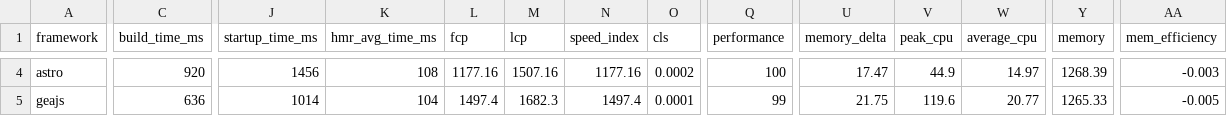
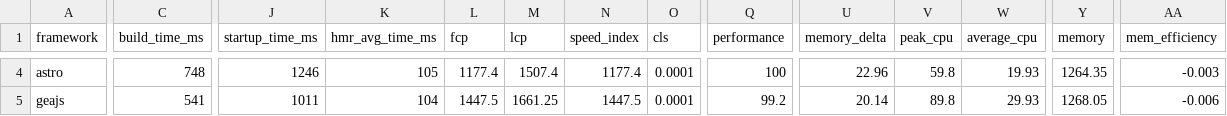
Before and after one commit to nigrosimone/framework-benchmarks, a TSV file: summary/summary.tsv, drawn as a sheet; only a part is shown, gaps mark what is left out; the diff covers the shown part only; the diff names each change by its address in the sheet, - before the commit and + after, or states it on an @@ line.

```diff
--- a/summary/summary.tsv
+++ b/summary/summary.tsv
-C4 (build_time_ms): 920
+C4 (build_time_ms): 748
-J4 (startup_time_ms): 1456
+J4 (startup_time_ms): 1246
-K4 (hmr_avg_time_ms): 108
+K4 (hmr_avg_time_ms): 105
-L4 (fcp): 1177.16
+L4 (fcp): 1177.4
-M4 (lcp): 1507.16
+M4 (lcp): 1507.4
-N4 (speed_index): 1177.16
+N4 (speed_index): 1177.4
-O4 (cls): 0.0002
+O4 (cls): 0.0001
-U4 (memory_delta): 17.47
+U4 (memory_delta): 22.96
-V4 (peak_cpu): 44.9
+V4 (peak_cpu): 59.8
-W4 (average_cpu): 14.97
+W4 (average_cpu): 19.93
-Y4 (memory): 1268.39
+Y4 (memory): 1264.35
-C5 (build_time_ms): 636
+C5 (build_time_ms): 541
-J5 (startup_time_ms): 1014
+J5 (startup_time_ms): 1011
-L5 (fcp): 1497.4
+L5 (fcp): 1447.5
-M5 (lcp): 1682.3
+M5 (lcp): 1661.25
-N5 (speed_index): 1497.4
+N5 (speed_index): 1447.5
-Q5 (performance): 99
+Q5 (performance): 99.2
-U5 (memory_delta): 21.75
+U5 (memory_delta): 20.14
-V5 (peak_cpu): 119.6
+V5 (peak_cpu): 89.8
-W5 (average_cpu): 20.77
+W5 (average_cpu): 29.93
-Y5 (memory): 1265.33
+Y5 (memory): 1268.05
-AA5 (mem_efficiency): -0.005
+AA5 (mem_efficiency): -0.006
```
Also changed, not shown: 159 edited cells elsewhere in this file, 25 other files.
